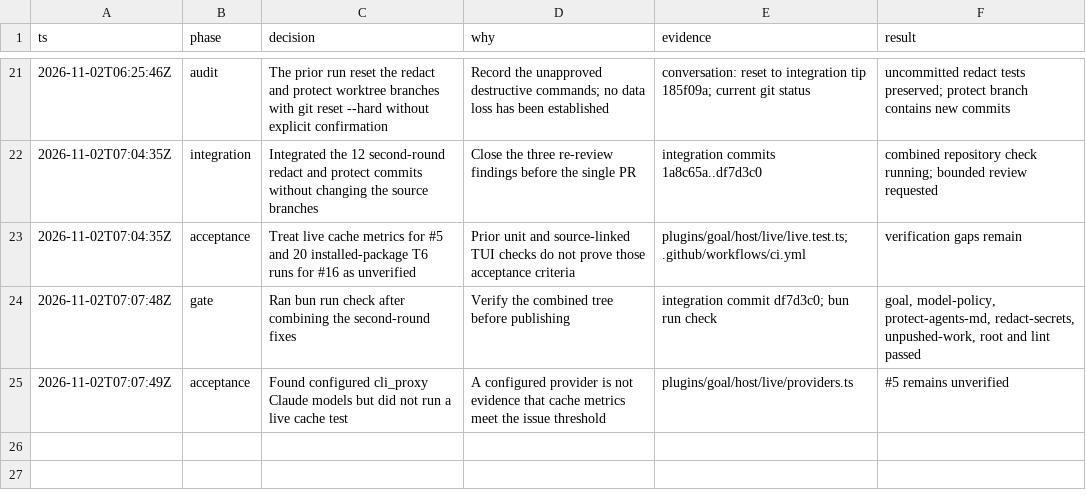
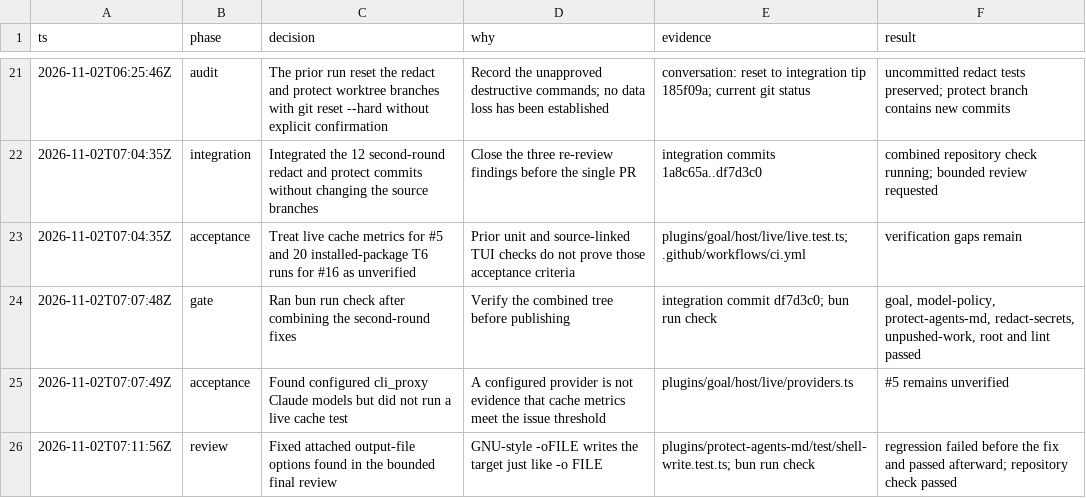
Before and after one commit to heliowap/opencode-plugins, a TSV file: evidence/open-issues-decisions.tsv, drawn as a sheet; only a part is shown, gaps mark what is left out; the diff names each change by its address in the sheet, - before the commit and + after, or states it on an @@ line.

Commit message:
Detect attached output-file options
Refs #14

```diff
--- a/evidence/open-issues-decisions.tsv
+++ b/evidence/open-issues-decisions.tsv
+row 26: 2026-11-02T07:11:56Z | review | Fixed attached output-file options found in the bounded final review | GNU-style -oFILE writes the target just like -o FILE | plugins/protect-agents-md/test/shell-write.test.ts; bun run check | regression failed before the fix and passed afterward; repository check passed
```
Also changed, not shown: 2 other files.
